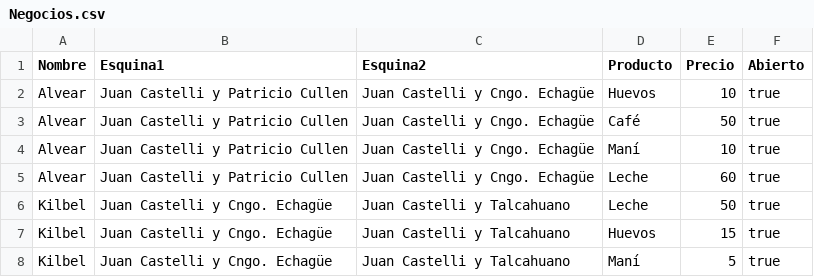
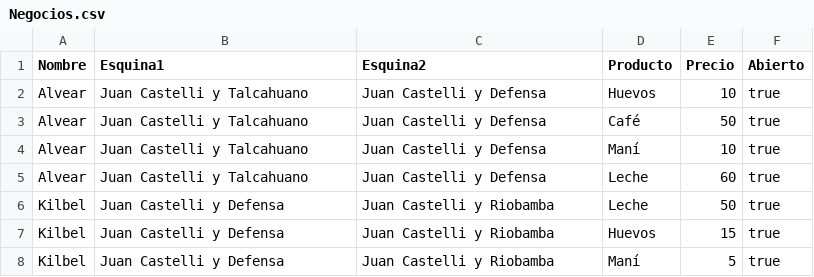
Before and after one commit to martindestefanis/TP-IA, a CSV file: bin/grafo/Negocios.csv, drawn as a sheet.

```diff
--- a/bin/grafo/Negocios.csv
+++ b/bin/grafo/Negocios.csv
@@ -1,8 +1,8 @@
 Nombre;Esquina1;Esquina2;Producto;Precio;Abierto
-Alvear;Juan Castelli y Patricio Cullen;Juan Castelli y Cngo. Echagüe;Huevos;10;true
-Alvear;Juan Castelli y Patricio Cullen;Juan Castelli y Cngo. Echagüe;Café;50;true
-Alvear;Juan Castelli y Patricio Cullen;Juan Castelli y Cngo. Echagüe;Maní;10;true
-Alvear;Juan Castelli y Patricio Cullen;Juan Castelli y Cngo. Echagüe;Leche;60;true
-Kilbel;Juan Castelli y Cngo. Echagüe;Juan Castelli y Talcahuano;Leche;50;true
-Kilbel;Juan Castelli y Cngo. Echagüe;Juan Castelli y Talcahuano;Huevos;15;true
-Kilbel;Juan Castelli y Cngo. Echagüe;Juan Castelli y Talcahuano;Maní;5;true
+Alvear;Juan Castelli y Talcahuano;Juan Castelli y Defensa;Huevos;10;true
+Alvear;Juan Castelli y Talcahuano;Juan Castelli y Defensa;Café;50;true
+Alvear;Juan Castelli y Talcahuano;Juan Castelli y Defensa;Maní;10;true
+Alvear;Juan Castelli y Talcahuano;Juan Castelli y Defensa;Leche;60;true
+Kilbel;Juan Castelli y Defensa;Juan Castelli y Riobamba;Leche;50;true
+Kilbel;Juan Castelli y Defensa;Juan Castelli y Riobamba;Huevos;15;true
+Kilbel;Juan Castelli y Defensa;Juan Castelli y Riobamba;Maní;5;true
```
Also changed, not shown: bin/grafo/Enlaces.csv, src/grafo/Negocios.csv, 24 other files.
